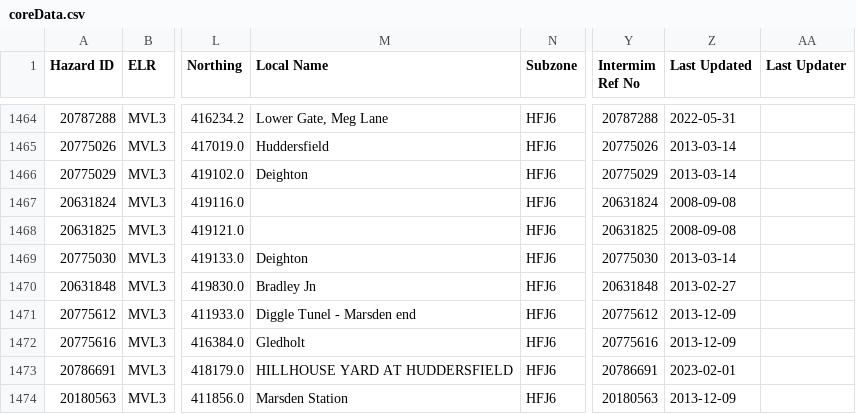
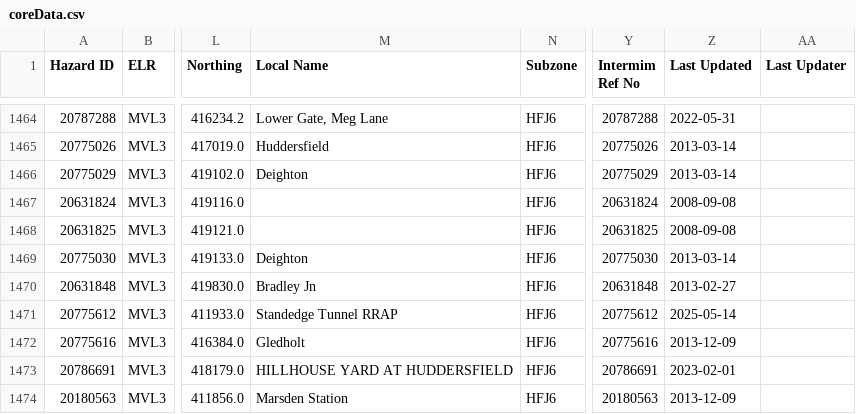
Before and after one commit to infrastructureclub/nr-national-hazard-directory, a CSV file: data/QF/coreData.csv, drawn as a sheet; only a part is shown, gaps mark what is left out; the diff names each change by its address in the sheet, - before the commit and + after, or states it on an @@ line.

```diff
--- a/data/QF/coreData.csv
+++ b/data/QF/coreData.csv
-M1471 (Local Name): Diggle Tunel - Marsden end
+M1471 (Local Name): Standedge Tunnel RRAP
-Z1471 (Last Updated): 2013-12-09
+Z1471 (Last Updated): 2025-05-14
```
Also changed, not shown: data/QD/coreData.csv, data/QK/coreData.csv.
